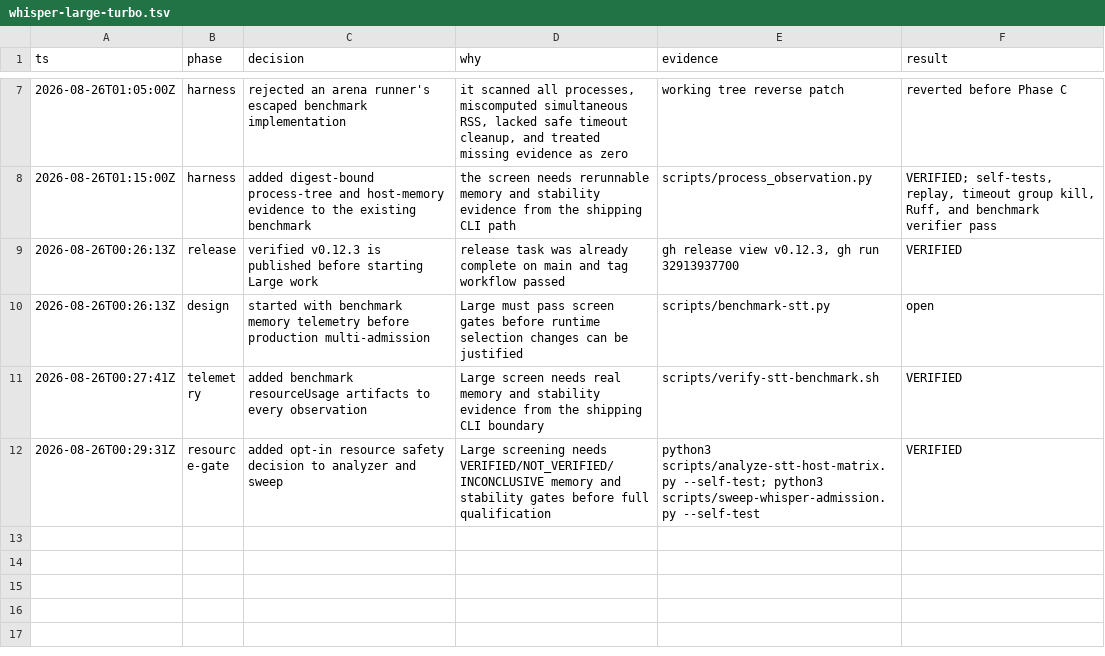
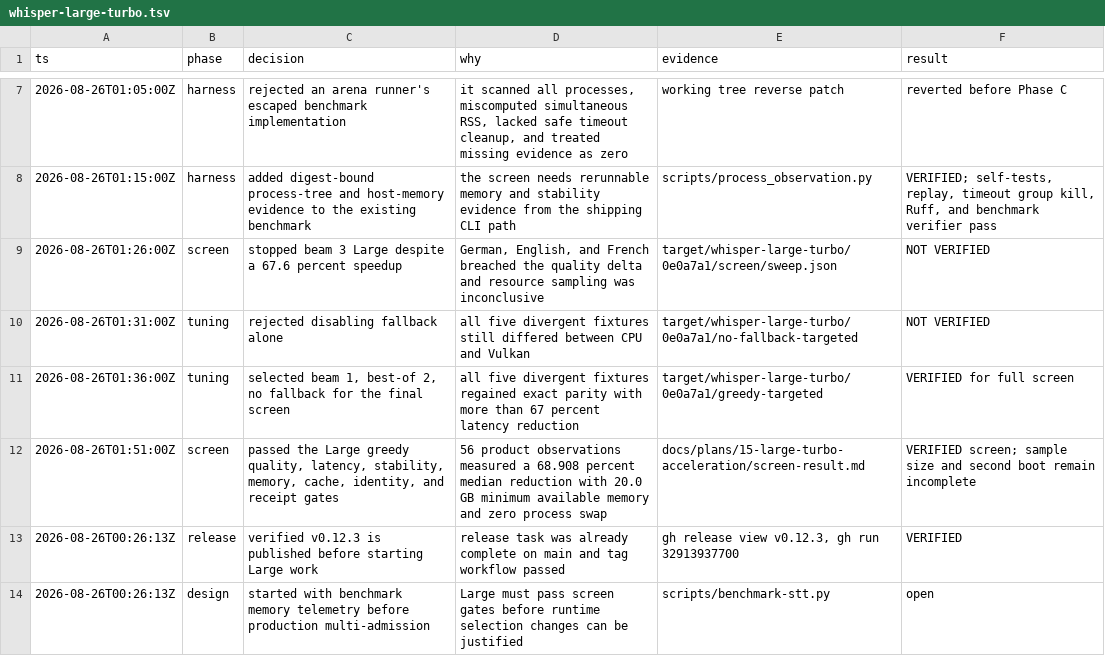
Before and after one commit to ddv1982/echo, a TSV file: .audit/whisper-large-turbo.tsv, drawn as a sheet; only a part is shown, gaps mark what is left out; the shorter side is filled out with more unchanged rows; the diff names each change by its address in the sheet, - before the commit and + after, or states it on an @@ line.

Commit message:
docs(stt): record the Large Turbo screen
Preserve the failed beam and fallback hypotheses, the verified greedy contract, exact identities, quality and latency results, resource envelope, and the second-boot stop gate.

Constraint: One-pair screening cannot satisfy the ten-pair admission sample or two-boot reset gate.

Confidence: high

Scope-risk: narrow

Tested: 56 product observations; five targeted tuning comparisons; exact cache cycle; resource artifact replay

```diff
--- a/.audit/whisper-large-turbo.tsv
+++ b/.audit/whisper-large-turbo.tsv
+row 9: 2026-08-26T01:26:00Z | screen | stopped beam 3 Large despite a 67.6 percent speedup | German, English, and French breached the quality delta and resource sampling was inconclusive | target/whisper-large-turbo/0e0a7a1/screen/sweep.json | NOT VERIFIED
+row 10: 2026-08-26T01:31:00Z | tuning | rejected disabling fallback alone | all five divergent fixtures still differed between CPU and Vulkan | target/whisper-large-turbo/0e0a7a1/no-fallback-targeted | NOT VERIFIED
+row 11: 2026-08-26T01:36:00Z | tuning | selected beam 1, best-of 2, no fallback for the final screen | all five divergent fixtures regained exact parity with more than 67 percent latency reduction | target/whisper-large-turbo/0e0a7a1/greedy-targeted | VERIFIED for full screen
+row 12: 2026-08-26T01:51:00Z | screen | passed the Large greedy quality, latency, stability, memory, cache, identity, and receipt gates | 56 product observations measured a 68.908 percent median reduction with 20.0 GB minimum available memory and zero process swap | docs/plans/15-large-turbo-acceleration/screen-result.md | VERIFIED screen; sample size and second boot remain incomplete
```
Also changed, not shown: 1 other file.
